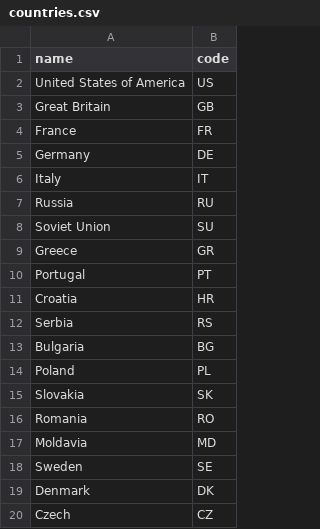
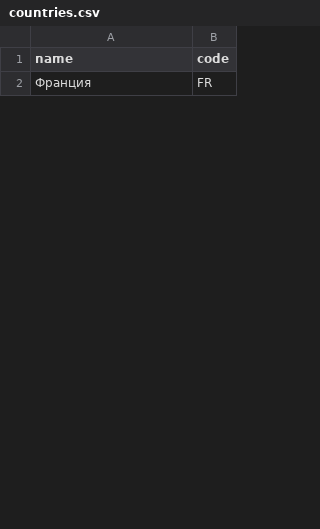
Before and after one commit to remk-wadriga/films-recommendations, a CSV file: var/files/countries.csv, drawn as a sheet; only a part is shown; the diff covers the shown part only.

```diff
--- a/var/files/countries.csv
+++ b/var/files/countries.csv
@@ -1,20 +1,2 @@
 name;code
-United States of America;US
-Great Britain;GB
-France;FR
-Germany;DE
-Italy;IT
-Russia;RU
-Soviet Union;SU
-Greece;GR
-Portugal;PT
-Croatia;HR
-Serbia;RS
-Bulgaria;BG
-Poland;PL
-Slovakia;SK
-Romania;RO
-Moldavia;MD
-Sweden;SE
-Denmark;DK
-Czech;CZ
+Франция;FR
```
Also changed, not shown: 35 added rows and 20 removed rows elsewhere in this file, var/files/premium.csv, 22 other files.
